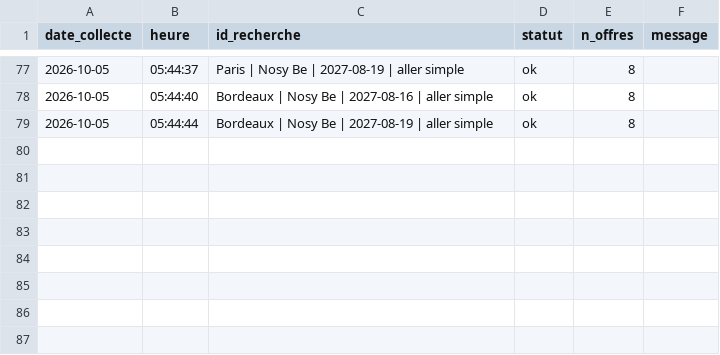
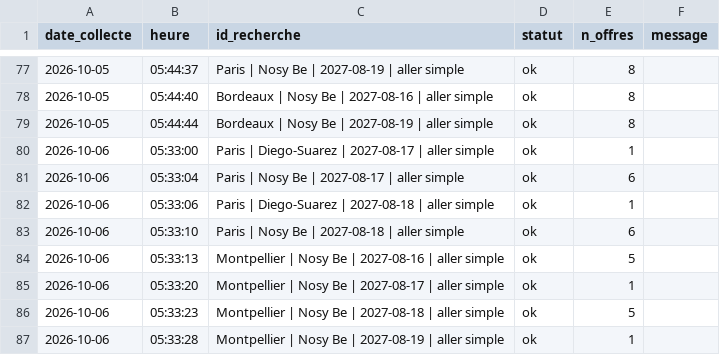
Before and after one commit to kbosirany/kflight, a CSV file: data/journal.csv, drawn as a sheet; only a part is shown, gaps mark what is left out; the diff names each change by its address in the sheet, - before the commit and + after, or states it on an @@ line.

```diff
--- a/data/journal.csv
+++ b/data/journal.csv
+row 80: 2026-10-06 | 05:33:00 | Paris | Diego-Suarez | 2027-08-17 | aller simple | ok | 1
+row 81: 2026-10-06 | 05:33:04 | Paris | Nosy Be | 2027-08-17 | aller simple | ok | 6
+row 82: 2026-10-06 | 05:33:06 | Paris | Diego-Suarez | 2027-08-18 | aller simple | ok | 1
+row 83: 2026-10-06 | 05:33:10 | Paris | Nosy Be | 2027-08-18 | aller simple | ok | 6
+row 84: 2026-10-06 | 05:33:13 | Montpellier | Nosy Be | 2027-08-16 | aller simple | ok | 5
+row 85: 2026-10-06 | 05:33:20 | Montpellier | Nosy Be | 2027-08-17 | aller simple | ok | 1
+row 86: 2026-10-06 | 05:33:23 | Montpellier | Nosy Be | 2027-08-18 | aller simple | ok | 5
+row 87: 2026-10-06 | 05:33:28 | Montpellier | Nosy Be | 2027-08-19 | aller simple | ok | 1
```
Also changed, not shown: data/insights.csv, 1 other file.
